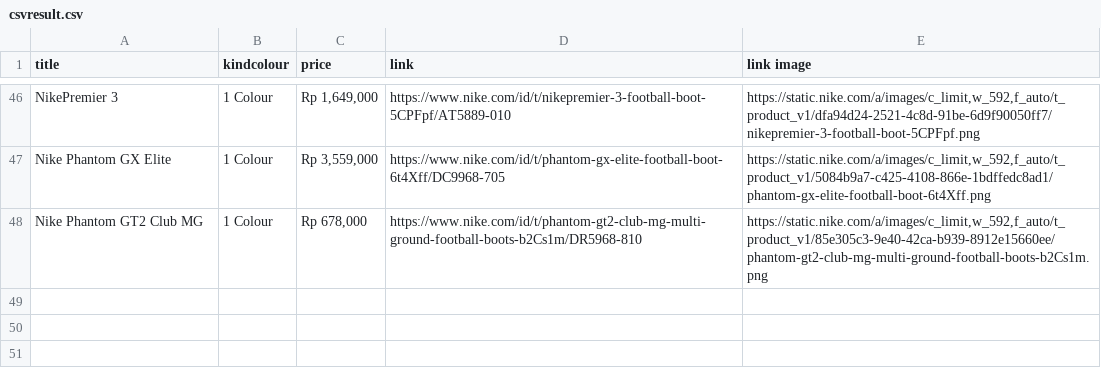
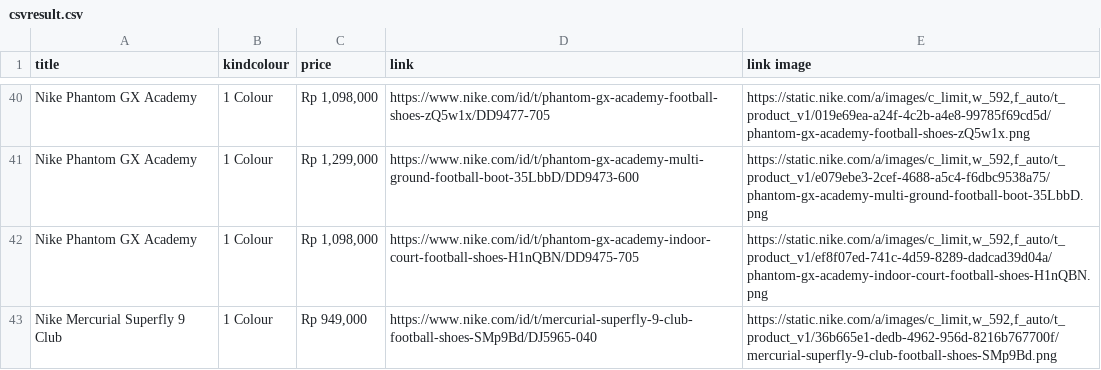
Before and after one commit to husaenaf/scrape-nike-selenium, a CSV file: csvresult.csv, drawn as a sheet; only a part is shown, gaps mark what is left out; addresses are those after the commit; the diff covers the shown part only; the diff names each change by its address in the sheet, - before the commit and + after, or states it on an @@ line.

```diff
--- a/csvresult.csv
+++ b/csvresult.csv
-A40 (title): NikePremier 3
+A40 (title): Nike Phantom GX Academy
-C40 (price): Rp 1,649,000
+C40 (price): Rp 1,098,000
-D40 (link): https://www.nike.com/id/t/nikepremier-3-football-boot-5CPFpf/AT5889-010
+D40 (link): https://www.nike.com/id/t/phantom-gx-academy-football-shoes-zQ5w1x/DD9477-705
-E40 (link image): https://static.nike.com/a/images/c_limit,w_592,f_auto/t_product_v1/dfa94d24-2521-4c8d-91be-6d9f90050ff7/nikepremier-3-football-boot-5CPFpf.png
+E40 (link image): https://static.nike.com/a/images/c_limit,w_592,f_auto/t_product_v1/019e69ea-a24f-4c2b-a4e8-99785f69cd5d/phantom-gx-academy-football-shoes-zQ5w1x.png
-A41 (title): Nike Phantom GX Elite
+A41 (title): Nike Phantom GX Academy
-C41 (price): Rp 3,559,000
+C41 (price): Rp 1,299,000
-D41 (link): https://www.nike.com/id/t/phantom-gx-elite-football-boot-6t4Xff/DC9968-705
+D41 (link): https://www.nike.com/id/t/phantom-gx-academy-multi-ground-football-boot-35LbbD/DD9473-600
-E41 (link image): https://static.nike.com/a/images/c_limit,w_592,f_auto/t_product_v1/5084b9a7-c425-4108-866e-1bdffedc8ad1/phantom-gx-elite-football-boot-6t4Xff.png
+E41 (link image): https://static.nike.com/a/images/c_limit,w_592,f_auto/t_product_v1/e079ebe3-2cef-4688-a5c4-f6dbc9538a75/phantom-gx-academy-multi-ground-football-boot-35LbbD.png
-A42 (title): Nike Phantom GT2 Club MG
+A42 (title): Nike Phantom GX Academy
-C42 (price): Rp 678,000
+C42 (price): Rp 1,098,000
-D42 (link): https://www.nike.com/id/t/phantom-gt2-club-mg-multi-ground-football-boots-b2Cs1m/DR5968-810
+D42 (link): https://www.nike.com/id/t/phantom-gx-academy-indoor-court-football-shoes-H1nQBN/DD9475-705
-E42 (link image): https://static.nike.com/a/images/c_limit,w_592,f_auto/t_product_v1/85e305c3-9e40-42ca-b939-8912e15660ee/phantom-gt2-club-mg-multi-ground-football-boots-b2Cs1m.png
+E42 (link image): https://static.nike.com/a/images/c_limit,w_592,f_auto/t_product_v1/ef8f07ed-741c-4d59-8289-dadcad39d04a/phantom-gx-academy-indoor-court-football-shoes-H1nQBN.png
+row 43: Nike Mercurial Superfly 9 Club | 1 Colour | Rp 949,000 | https://www.nike.com/id/t/mercurial-superfly-9-club-football-shoes-SMp9Bd/DJ5965-040 | https://static.nike.com/a/images/c_limit,w_592,f_auto/t_product_v1/36b665e1-dedb-4962-956d-8216b767700f/mercurial-superfly-9-club-football-shoes-SMp9Bd.png
```
Also changed, not shown: 11 added rows, 17 removed rows, 21 moved rows and 4 edited cells elsewhere in this file, 15 other files.
